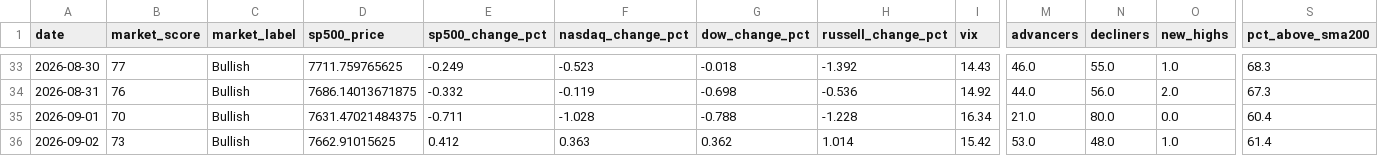
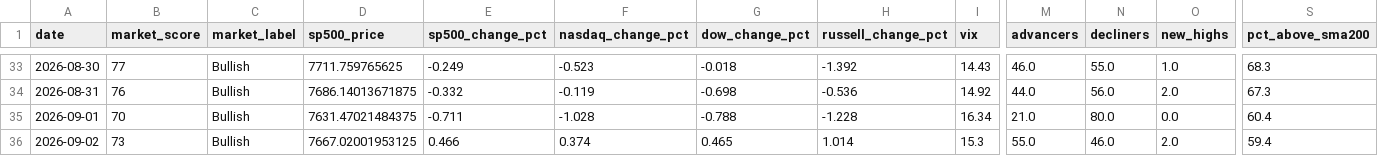
Before and after one commit to agent22793/market-dashboard, a CSV file: data/history.csv, drawn as a sheet; only a part is shown, gaps mark what is left out; the diff names each change by its address in the sheet, - before the commit and + after, or states it on an @@ line.

```diff
--- a/data/history.csv
+++ b/data/history.csv
-D36 (sp500_price): 7662.91015625
+D36 (sp500_price): 7667.02001953125
-E36 (sp500_change_pct): 0.412
+E36 (sp500_change_pct): 0.466
-F36 (nasdaq_change_pct): 0.363
+F36 (nasdaq_change_pct): 0.374
-G36 (dow_change_pct): 0.362
+G36 (dow_change_pct): 0.465
-I36 (vix): 15.42
+I36 (vix): 15.3
-M36 (advancers): 53.0
+M36 (advancers): 55.0
-N36 (decliners): 48.0
+N36 (decliners): 46.0
-O36 (new_highs): 1.0
+O36 (new_highs): 2.0
-S36 (pct_above_sma200): 61.4
+S36 (pct_above_sma200): 59.4
```
Also changed, not shown: 1 other file.
